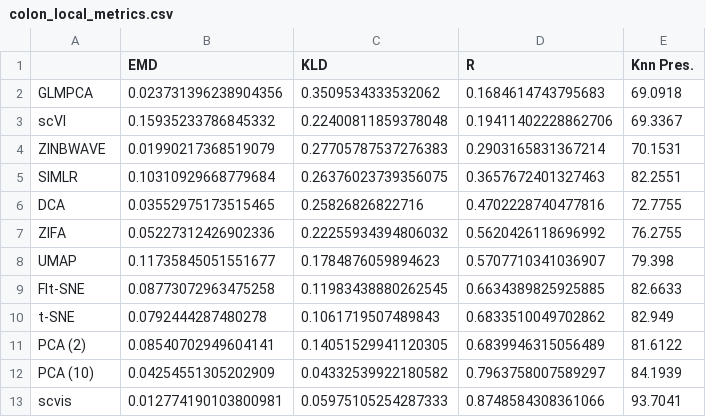
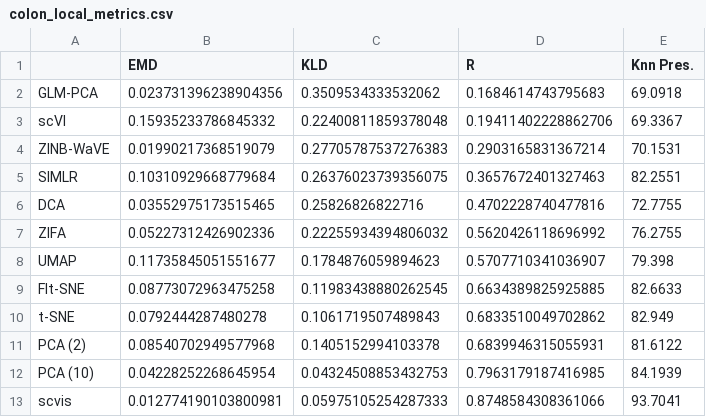
Before and after one commit to codyheiser/furry-couscous, a CSV file: dev/colon_local_metrics.csv, drawn as a sheet.

```diff
--- a/dev/colon_local_metrics.csv
+++ b/dev/colon_local_metrics.csv
@@ -1,5 +1,5 @@
 ,EMD,KLD,R,Knn Pres.
-GLMPCA,0.023731396238904356,0.3509534333532062,0.1684614743795683,69.0918
+GLM-PCA,0.023731396238904356,0.3509534333532062,0.1684614743795683,69.0918
 scVI,0.15935233786845332,0.22400811859378048,0.19411402228862706,69.3367
-ZINBWAVE,0.01990217368519079,0.27705787537276383,0.2903165831367214,70.1531
+ZINB-WaVE,0.01990217368519079,0.27705787537276383,0.2903165831367214,70.1531
 SIMLR,0.10310929668779684,0.26376023739356075,0.3657672401327463,82.2551
@@ -10,4 +10,4 @@ FIt-SNE,0.08773072963475258,0.11983438880262545,0.6634389825925885,82.6633
 t-SNE,0.0792444287480278,0.1061719507489843,0.6833510049702862,82.949
-PCA (2),0.08540702949604141,0.14051529941120305,0.6839946315056489,81.6122
-PCA (10),0.04254551305202909,0.04332539922180582,0.7963758007589297,84.1939
+PCA (2),0.08540702949577968,0.1405152994103378,0.6839946315055931,81.6122
+PCA (10),0.04228252268645954,0.04324508853432753,0.7963179187416985,84.1939
 scvis,0.012774190103800981,0.05975105254287333,0.8748584308361066,93.7041
```
Also changed, not shown: dev/retina_local_metrics.csv, 9 other files.
